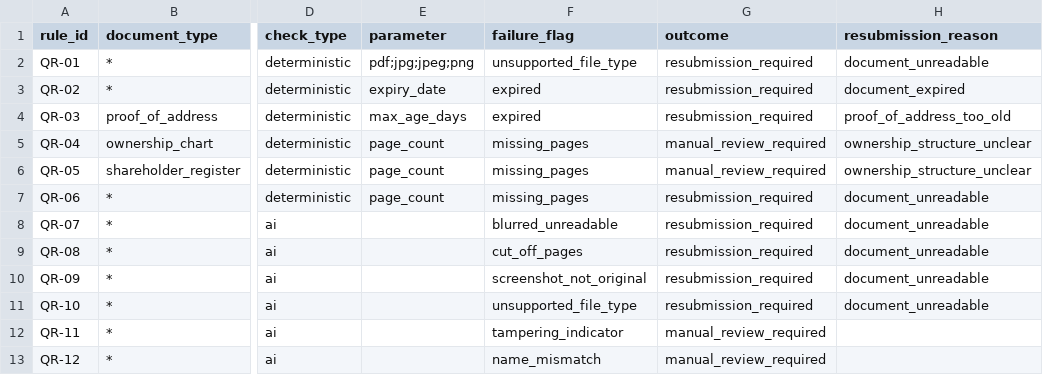
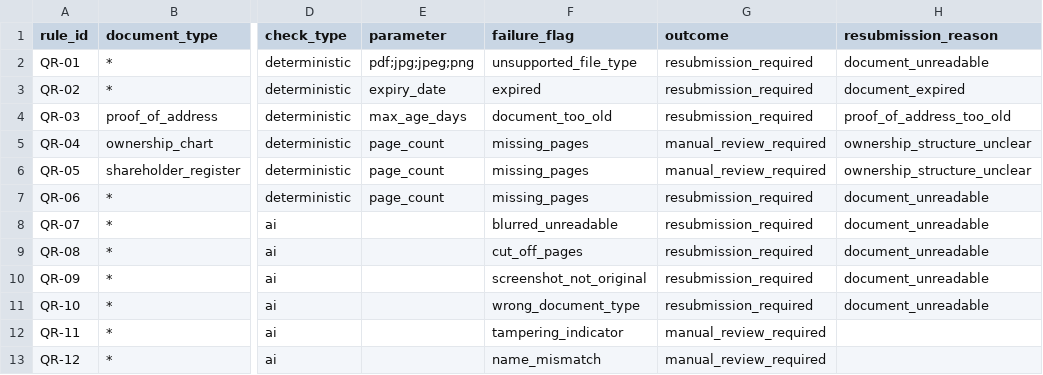
Before and after one commit to artie-bee/kyb_kyc, a CSV file: uc4/kb/document_quality_rules.csv, drawn as a sheet; only a part is shown, gaps mark what is left out; the diff names each change by its address in the sheet, - before the commit and + after, or states it on an @@ line.

```diff
--- a/uc4/kb/document_quality_rules.csv
+++ b/uc4/kb/document_quality_rules.csv
-F4 (failure_flag): expired
+F4 (failure_flag): document_too_old
-F11 (failure_flag): unsupported_file_type
+F11 (failure_flag): wrong_document_type
```
Also changed, not shown: 25 other files.
